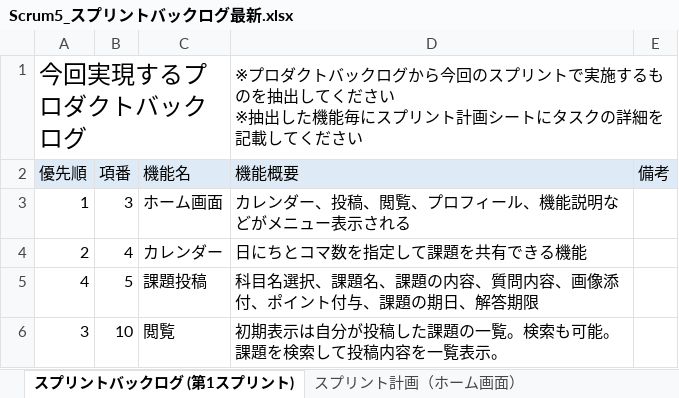
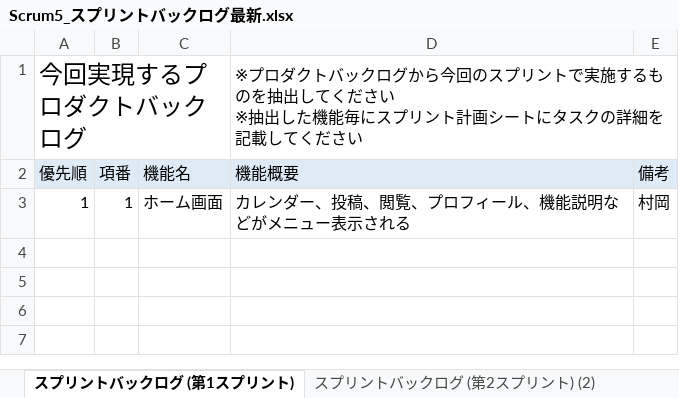
Before and after one commit to fu-syoji-t/SD3D_2023_Scrum5, an Excel workbook: 03スプリントバックログ/Scrum5_スプリントバックログ最新.xlsx, sheet スプリントバックログ (第1スプリント), drawn as a sheet; values as stored, in another font and other column widths than the file's, no borders; the diff names each change by its address in the sheet, - before the commit and + after, or states it on an @@ line.

```diff
--- a/03スプリントバックログ/Scrum5_スプリントバックログ最新.xlsx (sheet スプリントバックログ (第1スプリント))
+++ b/03スプリントバックログ/Scrum5_スプリントバックログ最新.xlsx (sheet スプリントバックログ (第1スプリント))
+sheet tab: スプリントバックログ (第2スプリント) (2)
-B3 (項番): 3
+B3 (項番): 1
-E3 (備考): (empty)
+E3 (備考): 村岡
-row 4: 2 | 4 | カレンダー | 日にちとコマ数を指定して課題を共有できる機能
-row 5: 4 | 5 | 課題投稿 | 科目名選択、課題名、課題の内容、質問内容、画像添付、ポイント付与、課題の期日、解答期限
-row 6: 3 | 10 | 閲覧 | 初期表示は自分が投稿した課題の一覧。検索も可能。課題を検索して投稿内容を一覧表示。
```
Also changed, not shown: sheet スプリント計画（ホーム画面）, sheet スプリント計画（課題投稿）, sheet スプリント計画（カレンダー）, other sheet tabs, 03スプリントバックログ/Scrum5_スプリントバックログ最新.xlsx, 1 other file.
